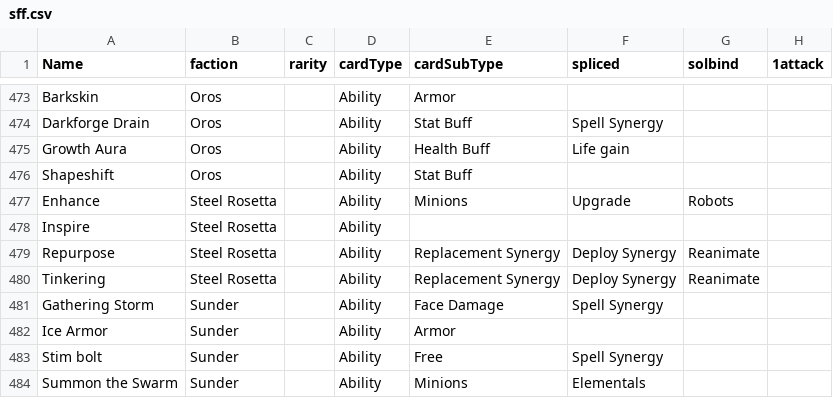
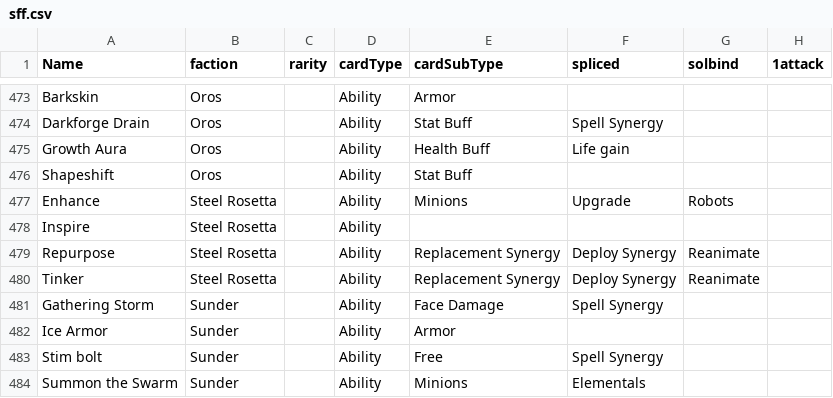
Before and after one commit to TMind/SolMDb, a CSV file: csv/sff.csv, drawn as a sheet; only a part is shown, gaps mark what is left out; the diff names each change by its address in the sheet, - before the commit and + after, or states it on an @@ line.

```diff
--- a/csv/sff.csv
+++ b/csv/sff.csv
-A480 (Name): Tinkering
+A480 (Name): Tinker
```
Also changed, not shown: csv/master_metrics.csv, 5 other files.
